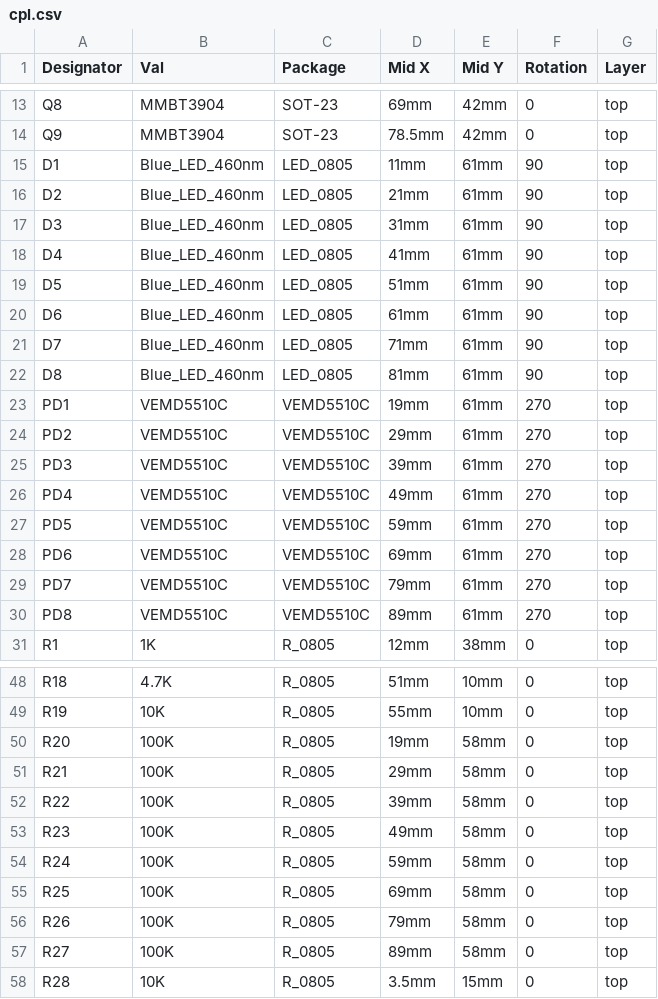
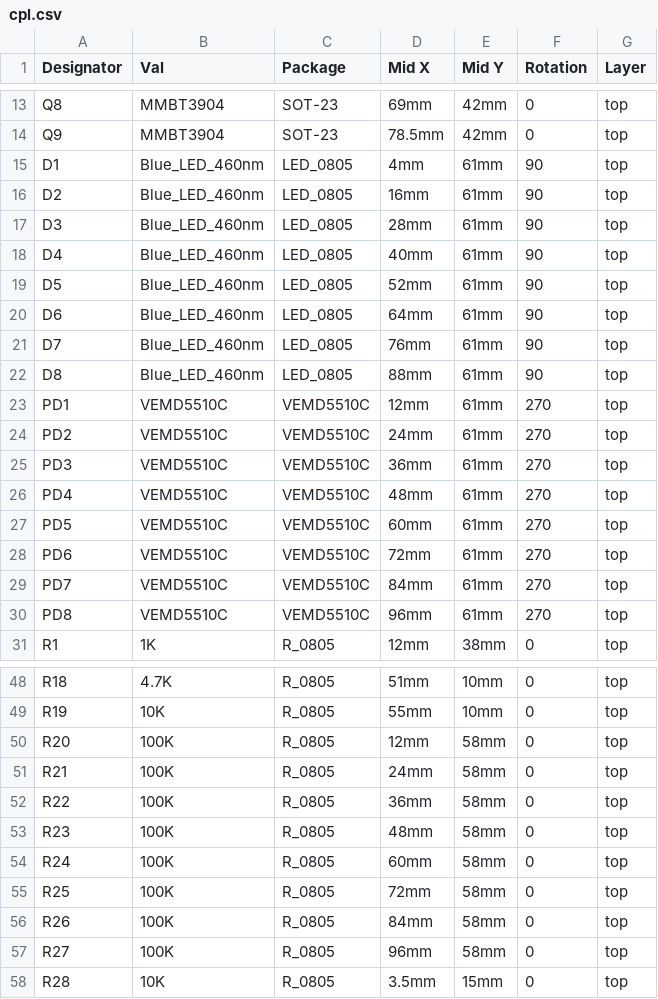
Before and after one commit to laminarforge/laminarforge-cad, a CSV file: pcb/output/cpl.csv, drawn as a sheet; only a part is shown, gaps mark what is left out.

```diff
--- a/pcb/output/cpl.csv
+++ b/pcb/output/cpl.csv
@@ -14,18 +14,18 @@ Designator,Val,Package,Mid X,Mid Y,Rotation,Layer
 "Q9","MMBT3904","SOT-23",78.5mm,42mm,0,top
-"D1","Blue_LED_460nm","LED_0805",11mm,61mm,90,top
-"D2","Blue_LED_460nm","LED_0805",21mm,61mm,90,top
-"D3","Blue_LED_460nm","LED_0805",31mm,61mm,90,top
-"D4","Blue_LED_460nm","LED_0805",41mm,61mm,90,top
-"D5","Blue_LED_460nm","LED_0805",51mm,61mm,90,top
-"D6","Blue_LED_460nm","LED_0805",61mm,61mm,90,top
-"D7","Blue_LED_460nm","LED_0805",71mm,61mm,90,top
-"D8","Blue_LED_460nm","LED_0805",81mm,61mm,90,top
-"PD1","VEMD5510C","VEMD5510C",19mm,61mm,270,top
-"PD2","VEMD5510C","VEMD5510C",29mm,61mm,270,top
-"PD3","VEMD5510C","VEMD5510C",39mm,61mm,270,top
-"PD4","VEMD5510C","VEMD5510C",49mm,61mm,270,top
-"PD5","VEMD5510C","VEMD5510C",59mm,61mm,270,top
-"PD6","VEMD5510C","VEMD5510C",69mm,61mm,270,top
-"PD7","VEMD5510C","VEMD5510C",79mm,61mm,270,top
-"PD8","VEMD5510C","VEMD5510C",89mm,61mm,270,top
+"D1","Blue_LED_460nm","LED_0805",4mm,61mm,90,top
+"D2","Blue_LED_460nm","LED_0805",16mm,61mm,90,top
+"D3","Blue_LED_460nm","LED_0805",28mm,61mm,90,top
+"D4","Blue_LED_460nm","LED_0805",40mm,61mm,90,top
+"D5","Blue_LED_460nm","LED_0805",52mm,61mm,90,top
+"D6","Blue_LED_460nm","LED_0805",64mm,61mm,90,top
+"D7","Blue_LED_460nm","LED_0805",76mm,61mm,90,top
+"D8","Blue_LED_460nm","LED_0805",88mm,61mm,90,top
+"PD1","VEMD5510C","VEMD5510C",12mm,61mm,270,top
+"PD2","VEMD5510C","VEMD5510C",24mm,61mm,270,top
+"PD3","VEMD5510C","VEMD5510C",36mm,61mm,270,top
+"PD4","VEMD5510C","VEMD5510C",48mm,61mm,270,top
+"PD5","VEMD5510C","VEMD5510C",60mm,61mm,270,top
+"PD6","VEMD5510C","VEMD5510C",72mm,61mm,270,top
+"PD7","VEMD5510C","VEMD5510C",84mm,61mm,270,top
+"PD8","VEMD5510C","VEMD5510C",96mm,61mm,270,top
 "R1","1K","R_0805",12mm,38mm,0,top
@@ -49,10 +49,10 @@ Designator,Val,Package,Mid X,Mid Y,Rotation,Layer
 "R19","10K","R_0805",55mm,10mm,0,top
-"R20","100K","R_0805",19mm,58mm,0,top
-"R21","100K","R_0805",29mm,58mm,0,top
-"R22","100K","R_0805",39mm,58mm,0,top
-"R23","100K","R_0805",49mm,58mm,0,top
-"R24","100K","R_0805",59mm,58mm,0,top
-"R25","100K","R_0805",69mm,58mm,0,top
-"R26","100K","R_0805",79mm,58mm,0,top
-"R27","100K","R_0805",89mm,58mm,0,top
+"R20","100K","R_0805",12mm,58mm,0,top
+"R21","100K","R_0805",24mm,58mm,0,top
+"R22","100K","R_0805",36mm,58mm,0,top
+"R23","100K","R_0805",48mm,58mm,0,top
+"R24","100K","R_0805",60mm,58mm,0,top
+"R25","100K","R_0805",72mm,58mm,0,top
+"R26","100K","R_0805",84mm,58mm,0,top
+"R27","100K","R_0805",96mm,58mm,0,top
 "R28","10K","R_0805",3.5mm,15mm,0,top
```
Also changed, not shown: pcb/output/controller_cpl.csv, pcb/output/controller_fab/controller_cpl_jlcpcb.csv, 25 other files.
